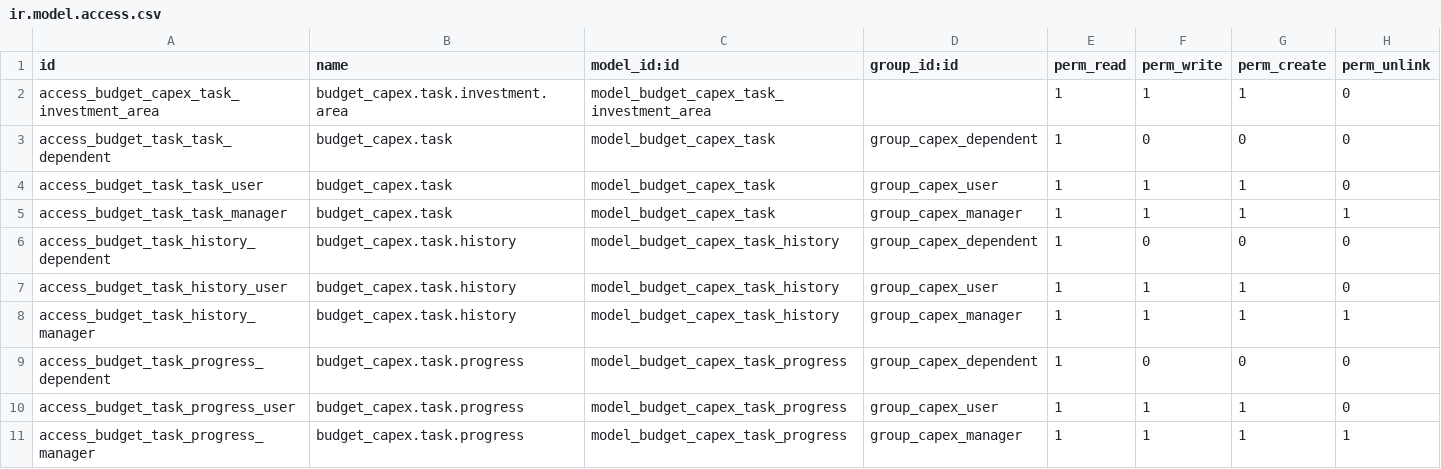
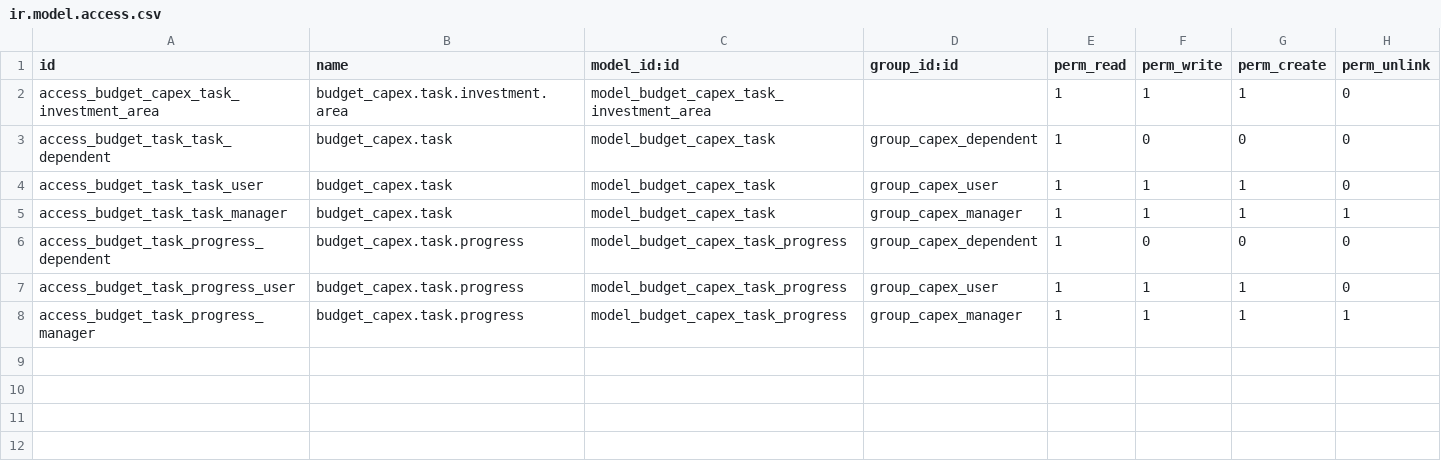
Before and after one commit to Suhail-Ismail/odoo-budget-capex, a CSV file: security/ir.model.access.csv, drawn as a sheet.

Commit message:
Refactor and typo correction

```diff
--- a/security/ir.model.access.csv
+++ b/security/ir.model.access.csv
@@ -5,5 +5,2 @@ access_budget_task_task_user,budget_capex.task,model_budget_capex_task,group_cap
 access_budget_task_task_manager,budget_capex.task,model_budget_capex_task,group_capex_manager,1,1,1,1
-access_budget_task_history_dependent,budget_capex.task.history,model_budget_capex_task_history,group_capex_dependent,1,0,0,0
-access_budget_task_history_user,budget_capex.task.history,model_budget_capex_task_history,group_capex_user,1,1,1,0
-access_budget_task_history_manager,budget_capex.task.history,model_budget_capex_task_history,group_capex_manager,1,1,1,1
 access_budget_task_progress_dependent,budget_capex.task.progress,model_budget_capex_task_progress,group_capex_dependent,1,0,0,0
```
Also changed, not shown: 9 other files.
